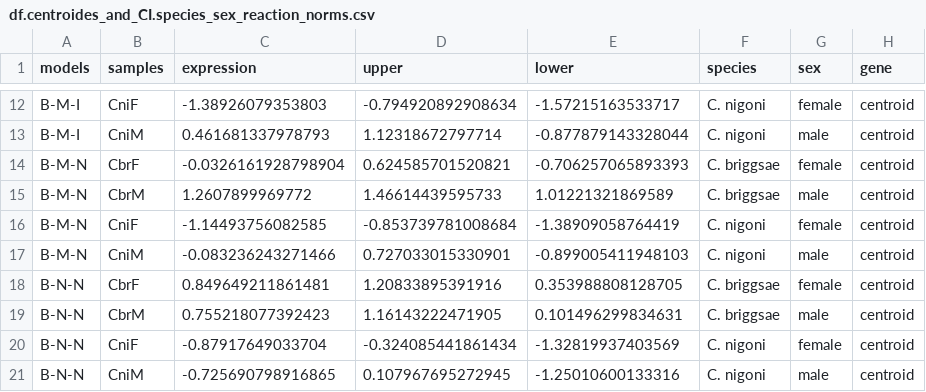
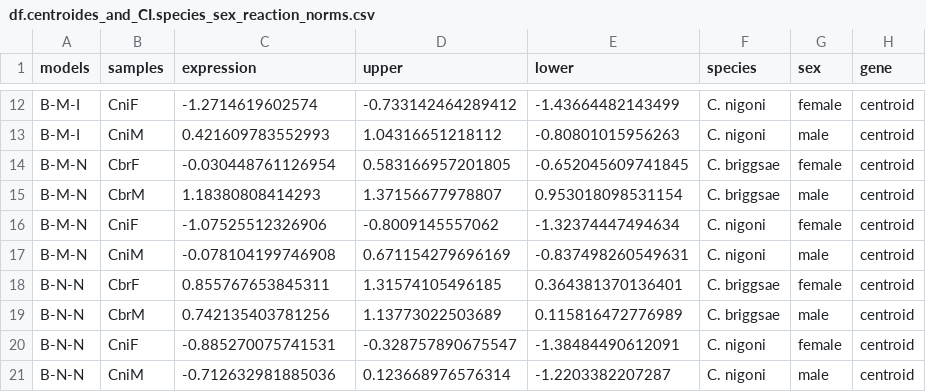
Before and after one commit to santiagosnchez/competitive_mapping_workflow, a CSV file: analyses/tables/species_by_sex/df.centroides_and_CI.species_sex_reaction_norms.csv, drawn as a sheet; only a part is shown, gaps mark what is left out; the diff covers the shown part only.

```diff
--- a/analyses/tables/species_by_sex/df.centroides_and_CI.species_sex_reaction_norms.csv
+++ b/analyses/tables/species_by_sex/df.centroides_and_CI.species_sex_reaction_norms.csv
@@ -12,10 +12,10 @@
-"B-M-I","CniF",-1.38926079353803,-0.794920892908634,-1.57215163533717,"C. nigoni","female","centroid"
-"B-M-I","CniM",0.461681337978793,1.12318672797714,-0.877879143328044,"C. nigoni","male","centroid"
-"B-M-N","CbrF",-0.0326161928798904,0.624585701520821,-0.706257065893393,"C. briggsae","female","centroid"
-"B-M-N","CbrM",1.2607899969772,1.46614439595733,1.01221321869589,"C. briggsae","male","centroid"
-"B-M-N","CniF",-1.14493756082585,-0.853739781008684,-1.38909058764419,"C. nigoni","female","centroid"
-"B-M-N","CniM",-0.083236243271466,0.727033015330901,-0.899005411948103,"C. nigoni","male","centroid"
-"B-N-N","CbrF",0.849649211861481,1.20833895391916,0.353988808128705,"C. briggsae","female","centroid"
-"B-N-N","CbrM",0.755218077392423,1.16143222471905,0.101496299834631,"C. briggsae","male","centroid"
-"B-N-N","CniF",-0.87917649033704,-0.324085441861434,-1.32819937403569,"C. nigoni","female","centroid"
-"B-N-N","CniM",-0.725690798916865,0.107967695272945,-1.25010600133316,"C. nigoni","male","centroid"
+"B-M-I","CniF",-1.2714619602574,-0.733142464289412,-1.43664482143499,"C. nigoni","female","centroid"
+"B-M-I","CniM",0.421609783552993,1.04316651218112,-0.80801015956263,"C. nigoni","male","centroid"
+"B-M-N","CbrF",-0.030448761126954,0.583166957201805,-0.652045609741845,"C. briggsae","female","centroid"
+"B-M-N","CbrM",1.18380808414293,1.37156677978807,0.953018098531154,"C. briggsae","male","centroid"
+"B-M-N","CniF",-1.07525512326906,-0.8009145557062,-1.32374447494634,"C. nigoni","female","centroid"
+"B-M-N","CniM",-0.078104199746908,0.671154279696169,-0.837498260549631,"C. nigoni","male","centroid"
+"B-N-N","CbrF",0.855767653845311,1.31574105496185,0.364381370136401,"C. briggsae","female","centroid"
+"B-N-N","CbrM",0.742135403781256,1.13773022503689,0.115816472776989,"C. briggsae","male","centroid"
+"B-N-N","CniF",-0.885270075741531,-0.328757890675547,-1.38484490612091,"C. nigoni","female","centroid"
+"B-N-N","CniM",-0.712632981885036,0.123668976576314,-1.2203382207287,"C. nigoni","male","centroid"
```
Also changed, not shown: 126 edited cells elsewhere in this file, analyses/tables/cis_trans/df.cis_trans.counts.chr_enrich.csv, analyses/tables/expression_divergence_and_ASE/df.enrichment.exprdiv.DE.sex.csv, 30 other files.
